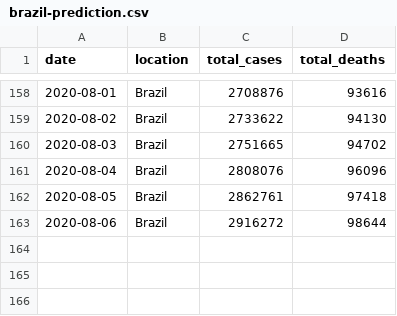
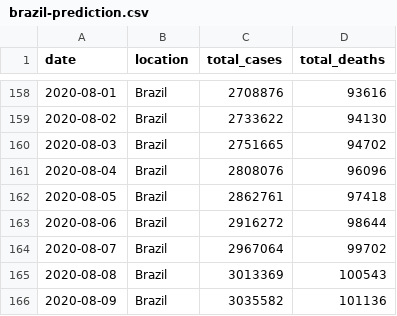
Before and after one commit to marcelo-tibau/covid-19, a CSV file: brazil-prediction.csv, drawn as a sheet; only a part is shown, gaps mark what is left out.

Commit message:
Update August 10

```diff
--- a/brazil-prediction.csv
+++ b/brazil-prediction.csv
@@ -163 +163,4 @@ date,location,total_cases,total_deaths
 2020-08-06,Brazil,2916272,98644
+2020-08-07,Brazil,2967064,99702
+2020-08-08,Brazil,3013369,100543
+2020-08-09,Brazil,3035582,101136
```
